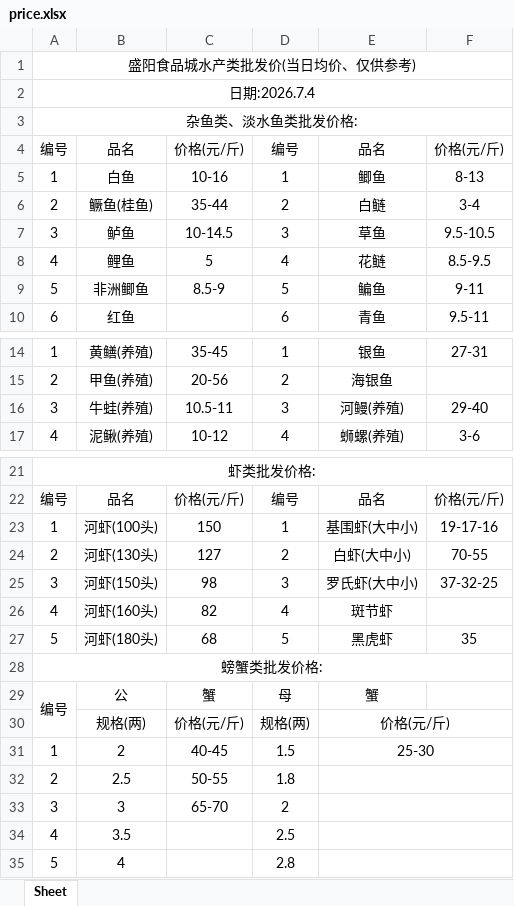
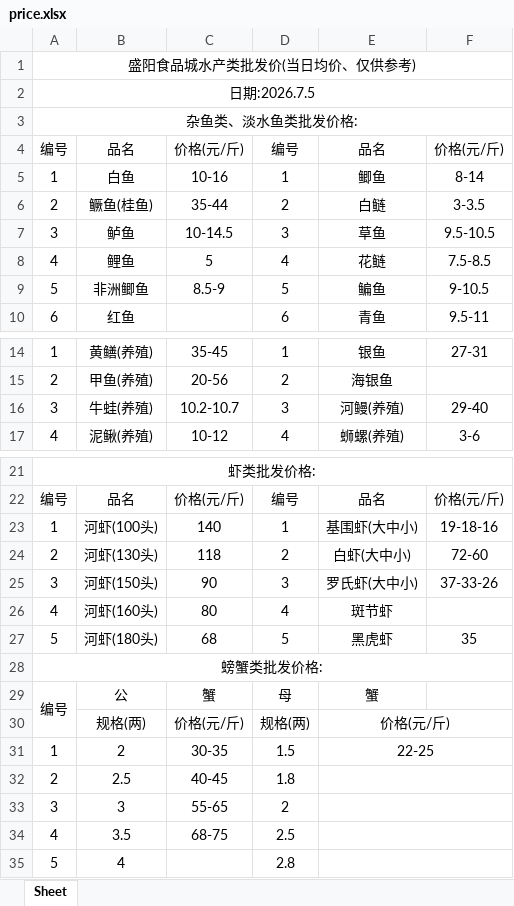
Before and after one commit to DTxiaweibing/TIMU, an Excel workbook: price.xlsx, sheet Sheet, drawn as a sheet; only a part is shown, gaps mark what is left out; values as stored, in another font and other column widths than the file's, no borders; the diff covers the shown part only; the diff names each change by its address in the sheet, - before the commit and + after, or states it on an @@ line.

Commit message:
通过JSON生成器上传文件

```diff
--- a/price.xlsx (sheet Sheet)
+++ b/price.xlsx (sheet Sheet)
-A2: 日期:2026.7.4
+A2: 日期:2026.7.5
-F5: 8-13
+F5: 8-14
-F6: 3-4
+F6: 3-3.5
-F8: 8.5-9.5
+F8: 7.5-8.5
-F9: 9-11
+F9: 9-10.5
-C16: 10.5-11
+C16: 10.2-10.7
-C23: 150
+C23: 140
-F23: 19-17-16
+F23: 19-18-16
-C24: 127
+C24: 118
-F24: 70-55
+F24: 72-60
-C25: 98
+C25: 90
-F25: 37-32-25
+F25: 37-33-26
-C26: 82
+C26: 80
-C31: 40-45
+C31: 30-35
-E31: 25-30
+E31: 22-25
-C32: 50-55
+C32: 40-45
-C33: 65-70
+C33: 55-65
-C34: (empty)
+C34: 68-75
```
Also changed, not shown: 3 edited cells elsewhere in this sheet.
